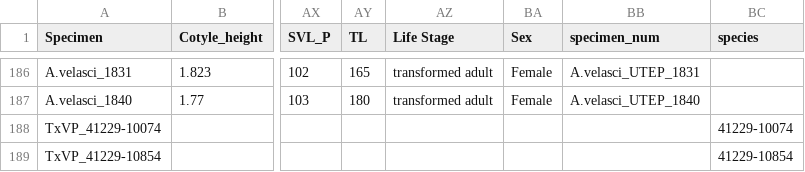
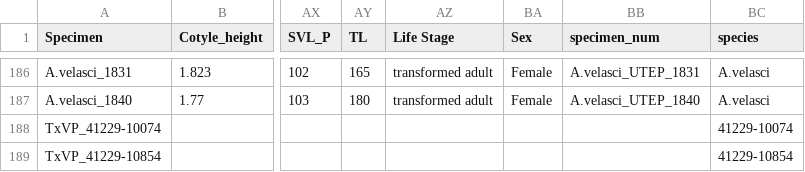
Before and after one commit to TIMAVID/Ambystoma_Morphometrics, a CSV file: Linear_data/Data/Amb_linear_data_final.csv, drawn as a sheet; only a part is shown, gaps mark what is left out; the diff covers the shown part only; the diff names each change by its address in the sheet, - before the commit and + after, or states it on an @@ line.

```diff
--- a/Linear_data/Data/Amb_linear_data_final.csv
+++ b/Linear_data/Data/Amb_linear_data_final.csv
-BC186:BC187 (species): (empty)
+BC186:BC187 (species): A.velasci
```
Also changed, not shown: 54 edited cells elsewhere in this file.
